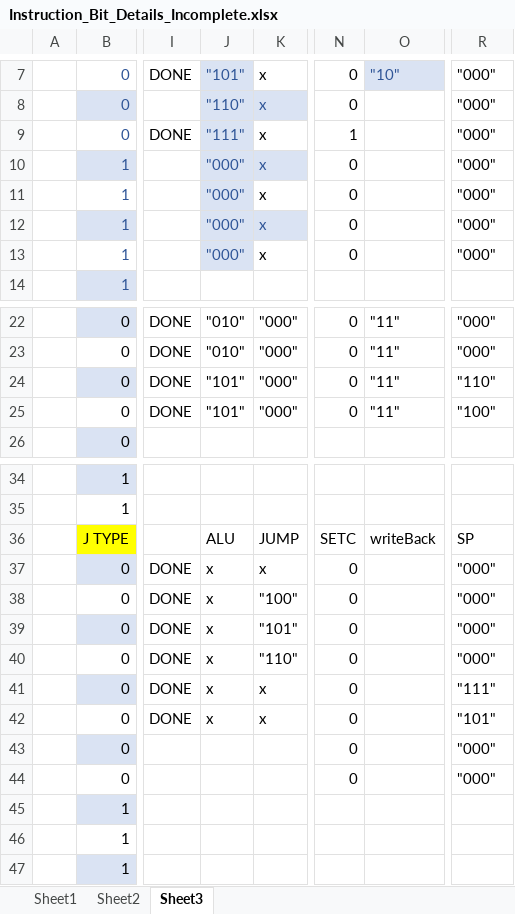
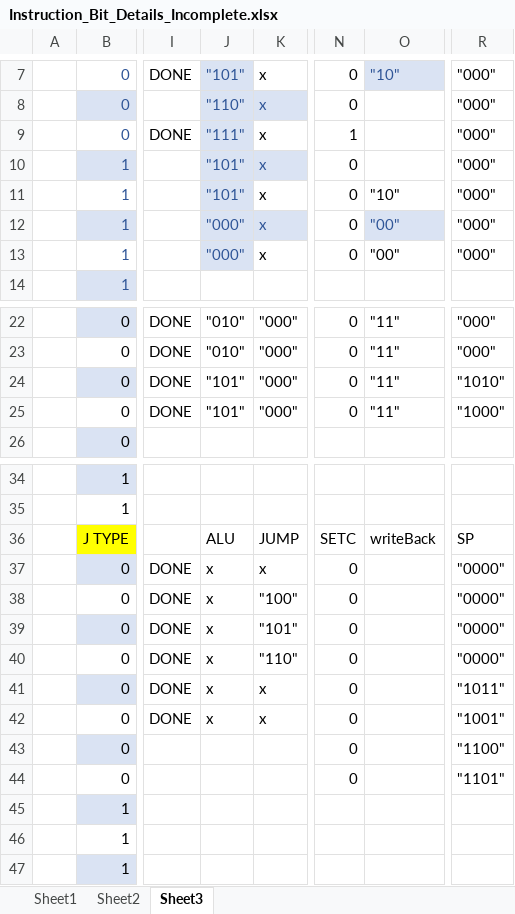
Before and after one commit to MousaMohammad/Piplined-Processor-Computer-Architecture, an Excel workbook: Instruction_Bit_Details_Incomplete.xlsx, sheet Sheet3, drawn as a sheet; only a part is shown, gaps mark what is left out; values as stored, in another font and other column widths than the file's, no borders; the diff names each change by its address in the sheet, - before the commit and + after, or states it on an @@ line.

Commit message:
edited excel

```diff
--- a/Instruction_Bit_Details_Incomplete.xlsx (sheet Sheet3)
+++ b/Instruction_Bit_Details_Incomplete.xlsx (sheet Sheet3)
-J10:J11: "000"
+J10:J11: "101"
-O11: (empty)
+O11: "10"
-O12:O13: (empty)
+O12:O13: "00"
-O12 fill: none
+O12 fill: #DAE3F3
-R24: "110"
+R24: "1010"
-R25: "100"
+R25: "1000"
-R37:R40: "000"
+R37:R40: "0000"
-R41: "111"
+R41: "1011"
-R42: "101"
+R42: "1001"
-R43: "000"
+R43: "1100"
-R44: "000"
+R44: "1101"
```
